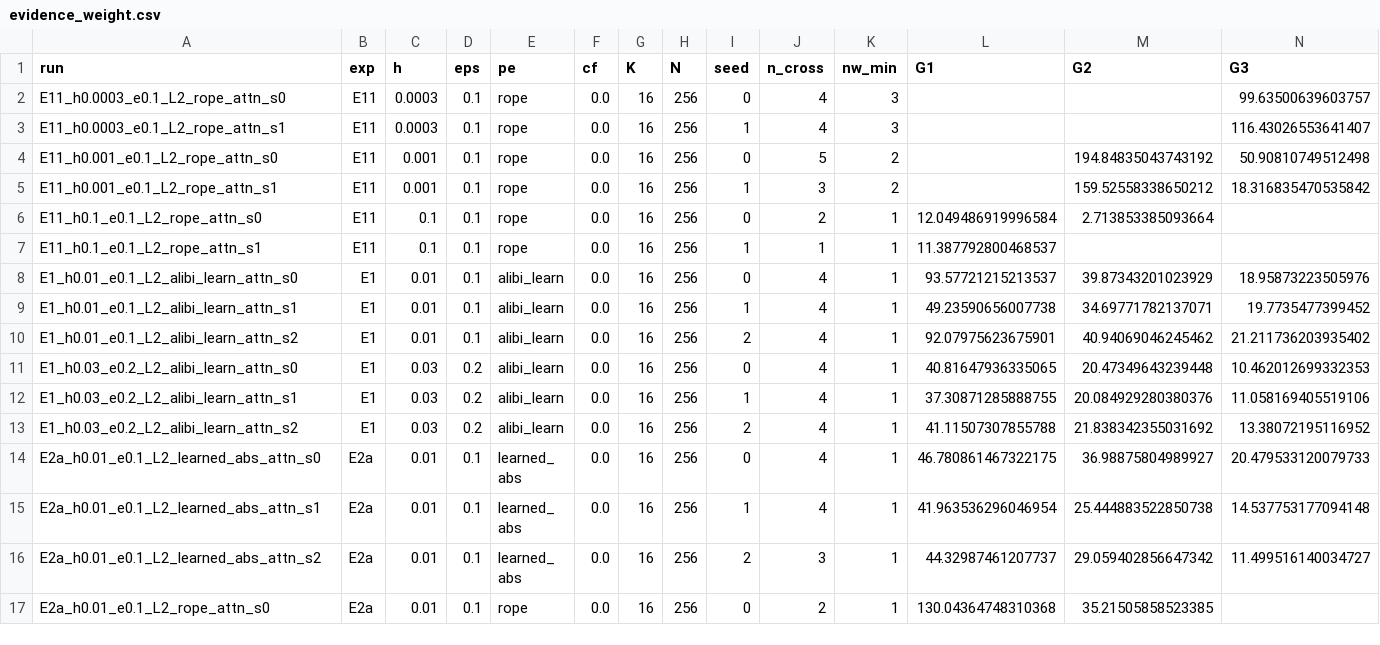
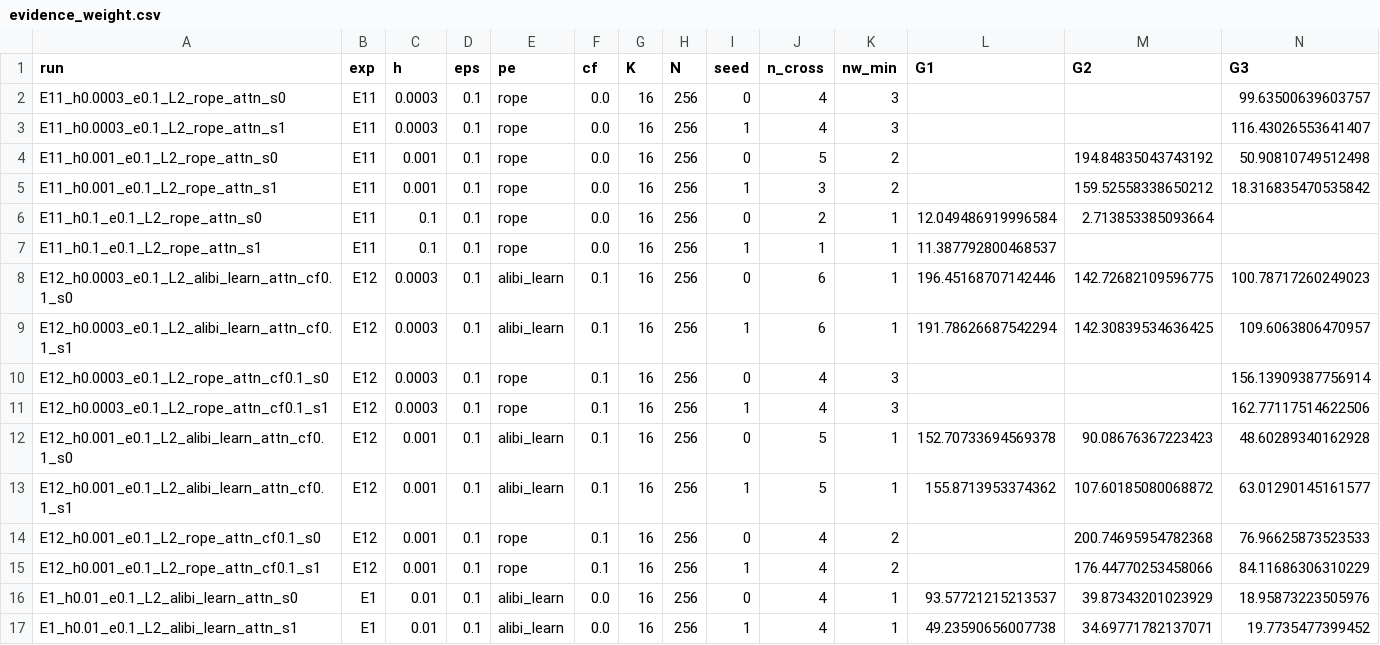
Before and after one commit to NirbhaySharma504/recfreq, a CSV file: recfreq/verify_out/evidence_weight.csv, drawn as a sheet; only a part is shown; the shorter side is filled out with more unchanged rows; rows hold the shown columns only; the diff names each change by its address in the sheet, - before the commit and + after, or states it on an @@ line.

```diff
--- a/recfreq/verify_out/evidence_weight.csv
+++ b/recfreq/verify_out/evidence_weight.csv
+row 8: E12_h0.0003_e0.1_L2_alibi_learn_attn_cf0.1_s0 | E12 | 0.0003 | 0.1 | alibi_learn | 0.1 | 16 | 256 | 0 | 6 | 1 | 196.45168707142446 | 142.72682109596775 | 100.78717260249023
+row 9: E12_h0.0003_e0.1_L2_alibi_learn_attn_cf0.1_s1 | E12 | 0.0003 | 0.1 | alibi_learn | 0.1 | 16 | 256 | 1 | 6 | 1 | 191.78626687542294 | 142.30839534636425 | 109.6063806470957
+row 10: E12_h0.0003_e0.1_L2_rope_attn_cf0.1_s0 | E12 | 0.0003 | 0.1 | rope | 0.1 | 16 | 256 | 0 | 4 | 3 |  |  | 156.13909387756914
+row 11: E12_h0.0003_e0.1_L2_rope_attn_cf0.1_s1 | E12 | 0.0003 | 0.1 | rope | 0.1 | 16 | 256 | 1 | 4 | 3 |  |  | 162.77117514622506
+row 12: E12_h0.001_e0.1_L2_alibi_learn_attn_cf0.1_s0 | E12 | 0.001 | 0.1 | alibi_learn | 0.1 | 16 | 256 | 0 | 5 | 1 | 152.70733694569378 | 90.08676367223423 | 48.60289340162928
+row 13: E12_h0.001_e0.1_L2_alibi_learn_attn_cf0.1_s1 | E12 | 0.001 | 0.1 | alibi_learn | 0.1 | 16 | 256 | 1 | 5 | 1 | 155.8713953374362 | 107.60185080068872 | 63.01290145161577
+row 14: E12_h0.001_e0.1_L2_rope_attn_cf0.1_s0 | E12 | 0.001 | 0.1 | rope | 0.1 | 16 | 256 | 0 | 4 | 2 |  | 200.74695954782368 | 76.96625873523533
+row 15: E12_h0.001_e0.1_L2_rope_attn_cf0.1_s1 | E12 | 0.001 | 0.1 | rope | 0.1 | 16 | 256 | 1 | 4 | 2 |  | 176.44770253458066 | 84.11686306310229
```
Also changed, not shown: 59 other files.
